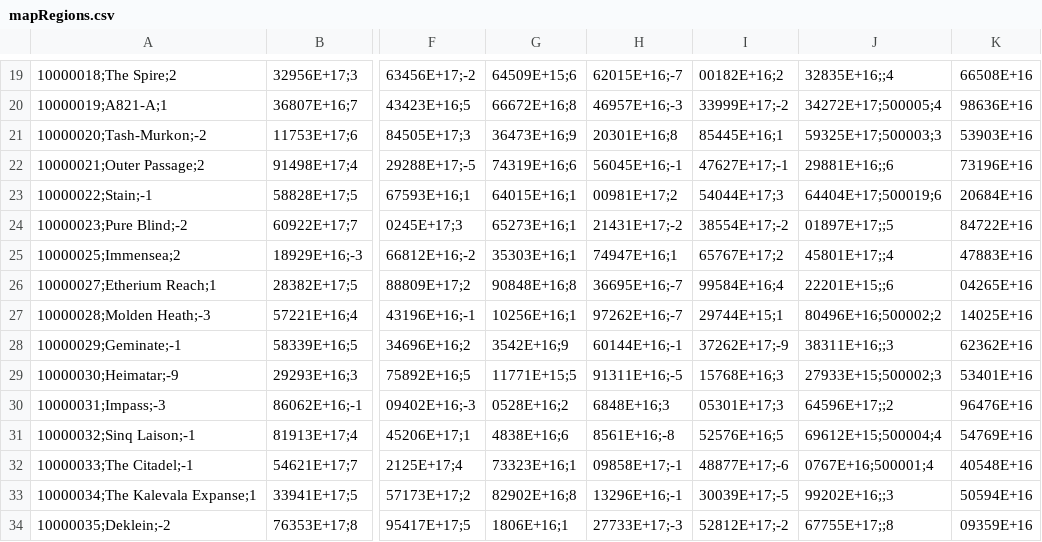
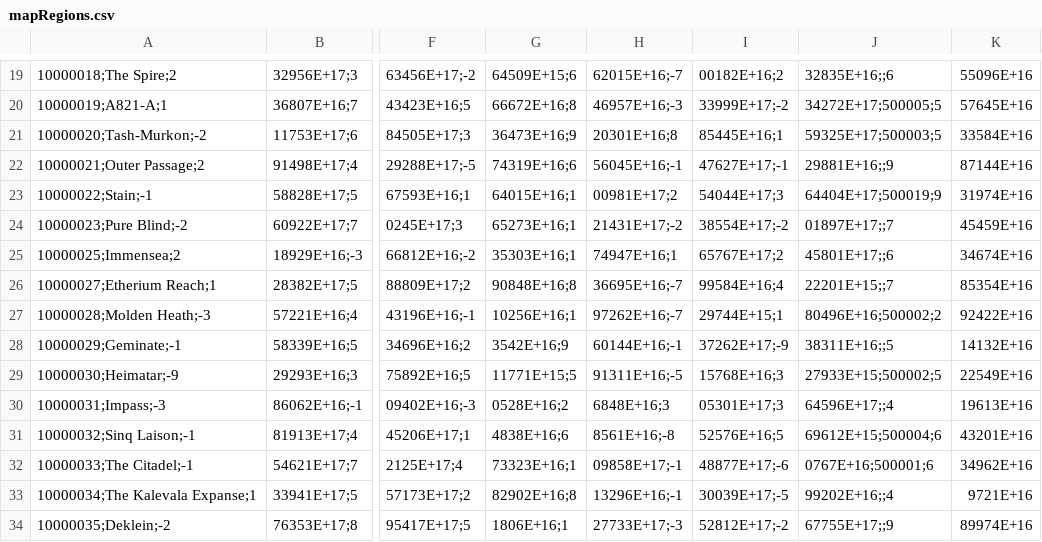
Before and after one commit to johwerm/project-bacon, a CSV file: EVE Manufacturing Tool/data/mapRegions.csv, drawn as a sheet; only a part is shown, gaps mark what is left out; the diff covers the shown part only; the diff names each change by its address in the sheet, - before the commit and + after, or states it on an @@ line.

```diff
--- a/EVE Manufacturing Tool/data/mapRegions.csv
+++ b/EVE Manufacturing Tool/data/mapRegions.csv
-J19: 32835E+16;;4
+J19: 32835E+16;;6
-K19: 66508E+16
+K19: 55096E+16
-J20: 34272E+17;500005;4
+J20: 34272E+17;500005;5
-K20: 98636E+16
+K20: 57645E+16
-J21: 59325E+17;500003;3
+J21: 59325E+17;500003;5
-K21: 53903E+16
+K21: 33584E+16
-J22: 29881E+16;;6
+J22: 29881E+16;;9
-K22: 73196E+16
+K22: 87144E+16
-J23: 64404E+17;500019;6
+J23: 64404E+17;500019;9
-K23: 20684E+16
+K23: 31974E+16
-J24: 01897E+17;;5
+J24: 01897E+17;;7
-K24: 84722E+16
+K24: 45459E+16
-J25: 45801E+17;;4
+J25: 45801E+17;;6
-K25: 47883E+16
+K25: 34674E+16
-J26: 22201E+15;;6
+J26: 22201E+15;;7
-K26: 04265E+16
+K26: 85354E+16
-K27: 14025E+16
+K27: 92422E+16
-J28: 38311E+16;;3
+J28: 38311E+16;;5
-K28: 62362E+16
+K28: 14132E+16
-J29: 27933E+15;500002;3
+J29: 27933E+15;500002;5
-K29: 53401E+16
+K29: 22549E+16
-J30: 64596E+17;;2
+J30: 64596E+17;;4
-K30: 96476E+16
+K30: 19613E+16
-J31: 69612E+15;500004;4
+J31: 69612E+15;500004;6
-K31: 54769E+16
+K31: 43201E+16
-J32: 0767E+16;500001;4
+J32: 0767E+16;500001;6
-K32: 40548E+16
+K32: 34962E+16
-J33: 99202E+16;;3
+J33: 99202E+16;;4
-K33: 50594E+16
+K33: 9721E+16
-J34: 67755E+17;;8
+J34: 67755E+17;;9
-K34: 09359E+16
+K34: 89974E+16
```
Also changed, not shown: 158 edited cells elsewhere in this file, EVE Manufacturing Tool/data/invBlueprintTypes.csv, EVE Manufacturing Tool/data/invMarketGroups.csv, 7 other files.
